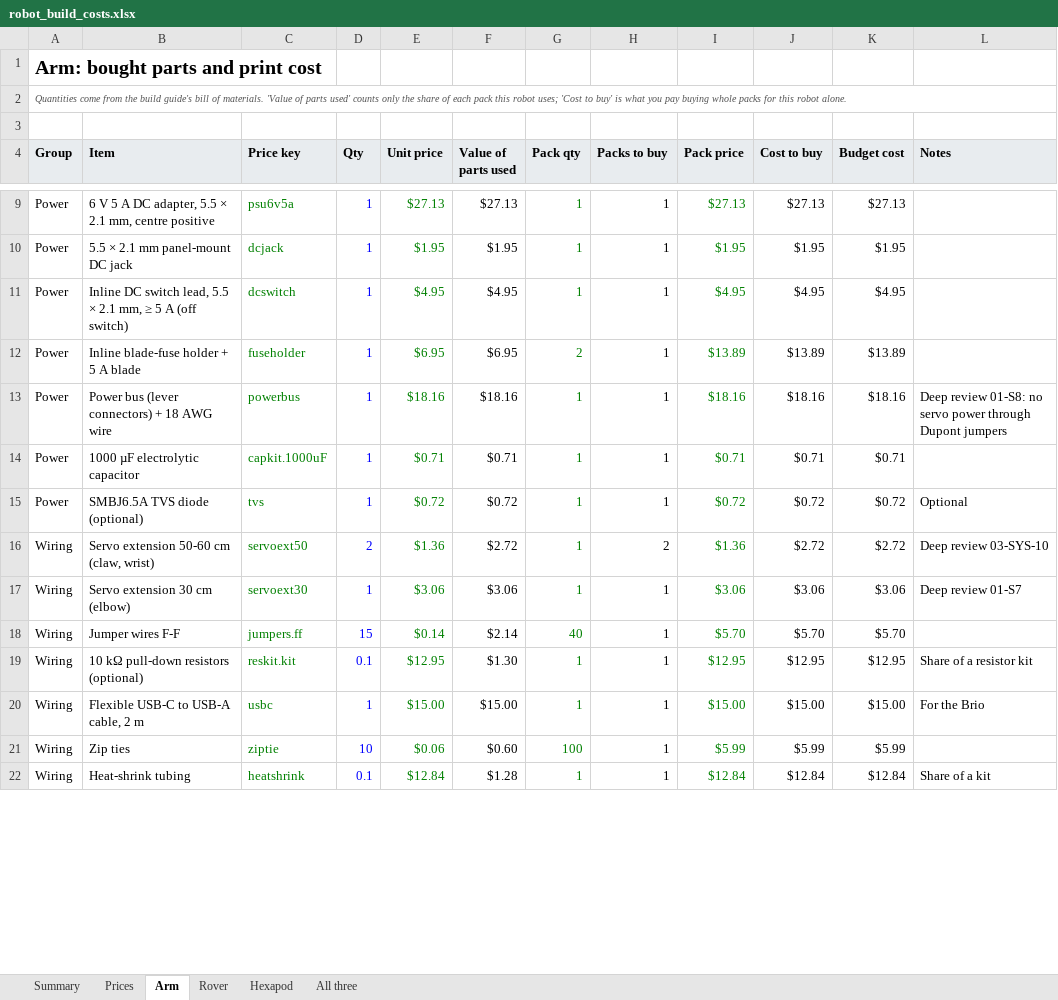
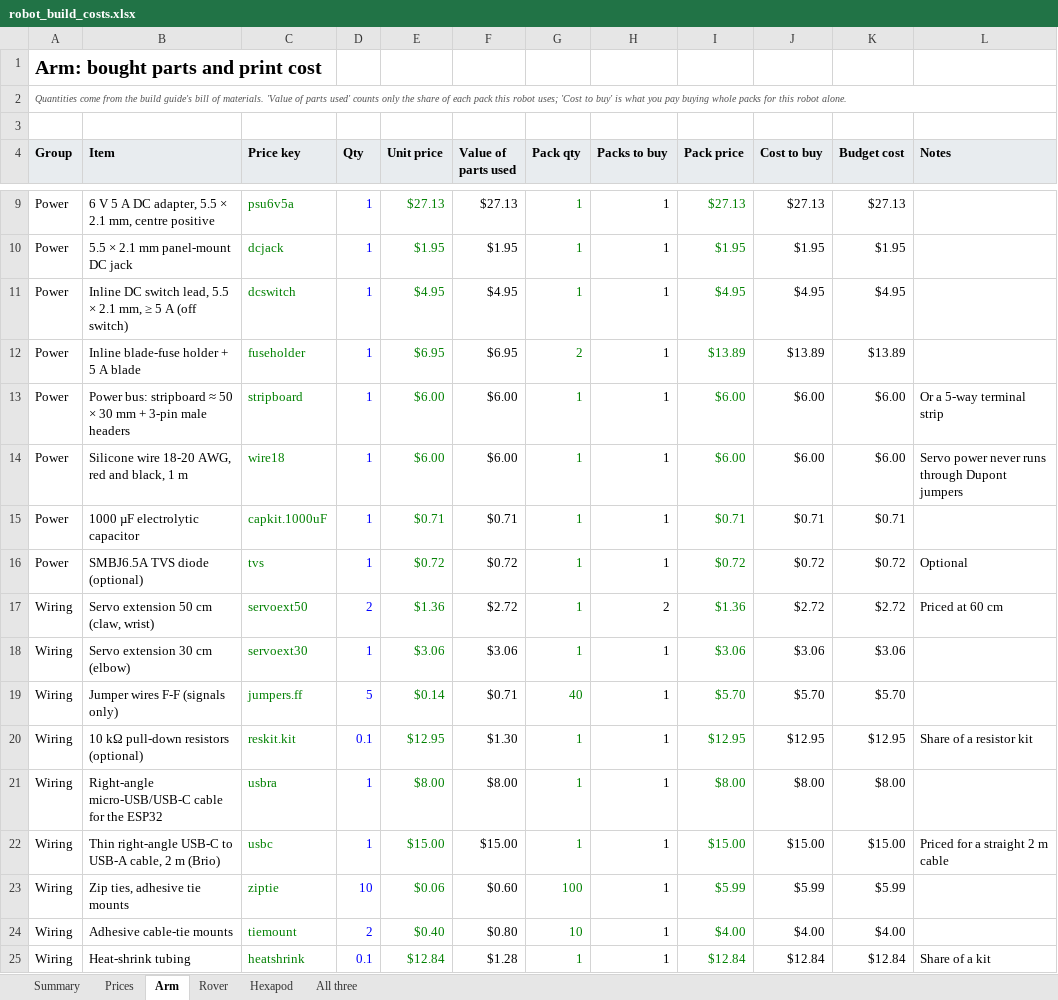
Before and after one commit to Matt28296/3D-Printing-Agent-Network, an Excel workbook: docs/costs/robot_build_costs.xlsx, sheet Arm, drawn as a sheet; only a part is shown, gaps mark what is left out; values as stored, in another font and other column widths than the file's, no borders; removed rows and columns are numbered as before the commit, all else as after; the diff covers the shown part only; the diff names each change by its address in the sheet, - before the commit and + after, or states it on an @@ line.

```diff
--- a/docs/costs/robot_build_costs.xlsx (sheet Arm)
+++ b/docs/costs/robot_build_costs.xlsx (sheet Arm)
-row 13: Power | Power bus (lever connectors) + 18 AWG wire | powerbus | 1 | $18.16 | $18.16 | 1 | 1 | $18.16 | $18.16 | $18.16 | Deep review 01-S8: no servo power through Dupont jumpers
+row 13: Power | Power bus: stripboard ≈ 50 × 30 mm + 3-pin male headers | stripboard | 1 | $6.00 | $6.00 | 1 | 1 | $6.00 | $6.00 | $6.00 | Or a 5-way terminal strip
+row 14: Power | Silicone wire 18-20 AWG, red and black, 1 m | wire18 | 1 | $6.00 | $6.00 | 1 | 1 | $6.00 | $6.00 | $6.00 | Servo power never runs through Dupont jumpers
-B17 (Item): Servo extension 50-60 cm (claw, wrist)
+B17 (Item): Servo extension 50 cm (claw, wrist)
-L17 (Notes): Deep review 03-SYS-10
+L17 (Notes): Priced at 60 cm
-L18 (Notes): Deep review 01-S7
+L18 (Notes): (empty)
-B19 (Item): Jumper wires F-F
+B19 (Item): Jumper wires F-F (signals only)
-D19 (Qty): 15
+D19 (Qty): 5
-F19 (Value of parts used): $2.14
+F19 (Value of parts used): $0.71
+row 21: Wiring | Right-angle micro-USB/USB-C cable for the ESP32 | usbra | 1 | $8.00 | $8.00 | 1 | 1 | $8.00 | $8.00 | $8.00
-B22 (Item): Flexible USB-C to USB-A cable, 2 m
+B22 (Item): Thin right-angle USB-C to USB-A cable, 2 m (Brio)
-L22 (Notes): For the Brio
+L22 (Notes): Priced for a straight 2 m cable
-B23 (Item): Zip ties
+B23 (Item): Zip ties, adhesive tie mounts
+row 24: Wiring | Adhesive cable-tie mounts | tiemount | 2 | $0.40 | $0.80 | 10 | 1 | $4.00 | $4.00 | $4.00
```
Also changed, not shown: 3 added rows, 2 removed rows and 17 edited cells elsewhere in this sheet, sheet All three, sheet Prices, sheet Summary, formulas that keep their value, 4 other files.
